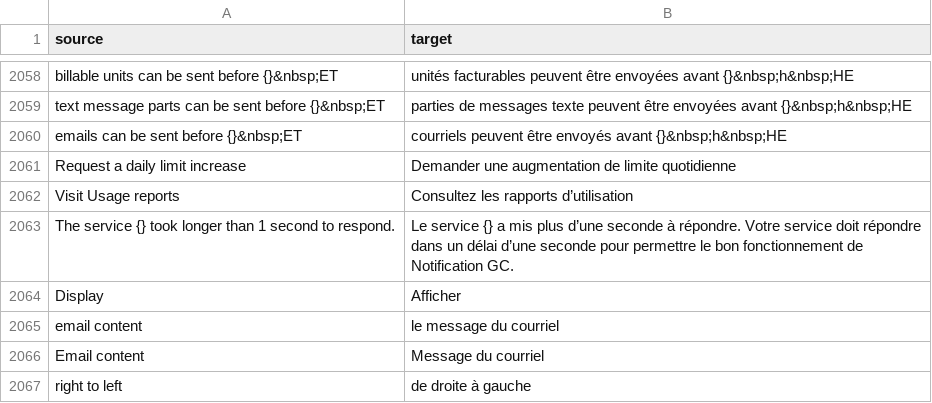
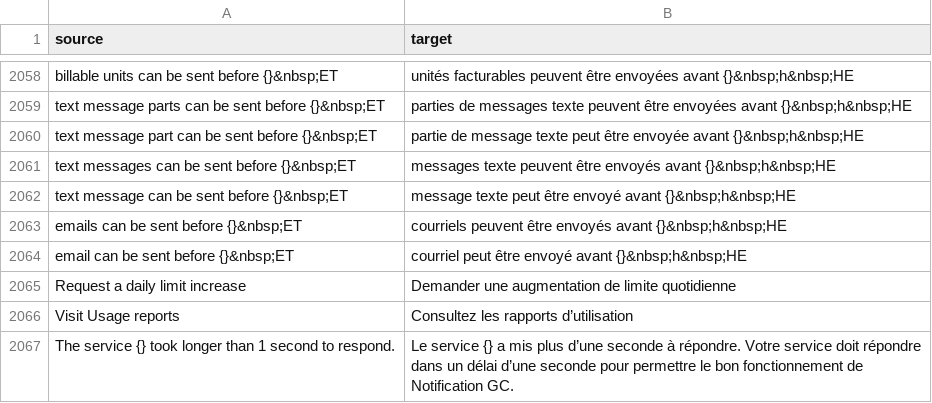
Before and after one commit to cds-snc/notification-admin, a CSV file: app/translations/csv/fr.csv, drawn as a sheet; only a part is shown, gaps mark what is left out; the shorter side is filled out with more unchanged rows; the diff names each change by its address in the sheet, - before the commit and + after, or states it on an @@ line.

```diff
--- a/app/translations/csv/fr.csv
+++ b/app/translations/csv/fr.csv
+row 2060: text message part can be sent before {}&nbsp;ET | partie de message texte peut être envoyée avant {}&nbsp;h&nbsp;HE
+row 2061: text messages can be sent before {}&nbsp;ET | messages texte peuvent être envoyés avant {}&nbsp;h&nbsp;HE
+row 2062: text message can be sent before {}&nbsp;ET | message texte peut être envoyé avant {}&nbsp;h&nbsp;HE
+row 2064: email can be sent before {}&nbsp;ET | courriel peut être envoyé avant {}&nbsp;h&nbsp;HE
```
Also changed, not shown: 1 other file.
